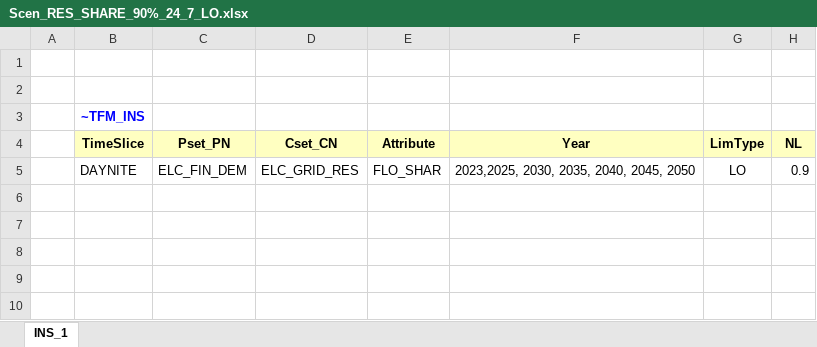
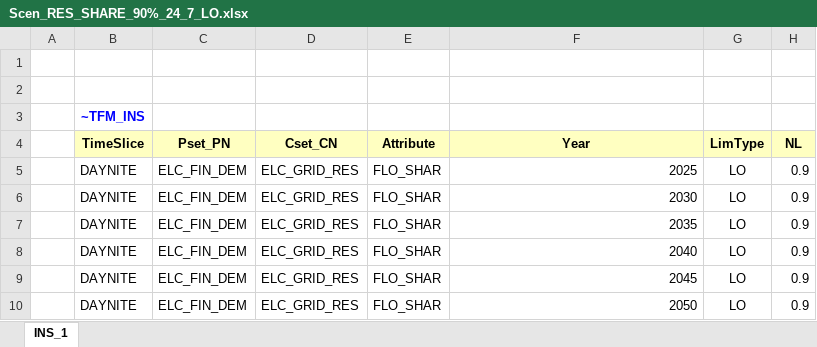
Before and after one commit to yainge/MSc_SELECT, an Excel workbook: SuppXLS/Scen_RES_SHARE_90%_24_7_LO.xlsx, sheet INS_1, drawn as a sheet; values as stored, in another font and other column widths than the file's, no borders; the diff names each change by its address in the sheet, - before the commit and + after, or states it on an @@ line.

```diff
--- a/SuppXLS/Scen_RES_SHARE_90%_24_7_LO.xlsx (sheet INS_1)
+++ b/SuppXLS/Scen_RES_SHARE_90%_24_7_LO.xlsx (sheet INS_1)
-F5 (Year): 2023,2025, 2030, 2035, 2040, 2045, 2050
+F5 (Year): 2025
+row 6:  | DAYNITE | ELC_FIN_DEM | ELC_GRID_RES | FLO_SHAR | 2030 | LO | 0.9
+row 7:  | DAYNITE | ELC_FIN_DEM | ELC_GRID_RES | FLO_SHAR | 2035 | LO | 0.9
+row 8:  | DAYNITE | ELC_FIN_DEM | ELC_GRID_RES | FLO_SHAR | 2040 | LO | 0.9
+row 9:  | DAYNITE | ELC_FIN_DEM | ELC_GRID_RES | FLO_SHAR | 2045 | LO | 0.9
+row 10:  | DAYNITE | ELC_FIN_DEM | ELC_GRID_RES | FLO_SHAR | 2050 | LO | 0.9
```
Also changed, not shown: SuppXLS/Scen_RES_SHARE_50%_24_7_LO.xlsx.
